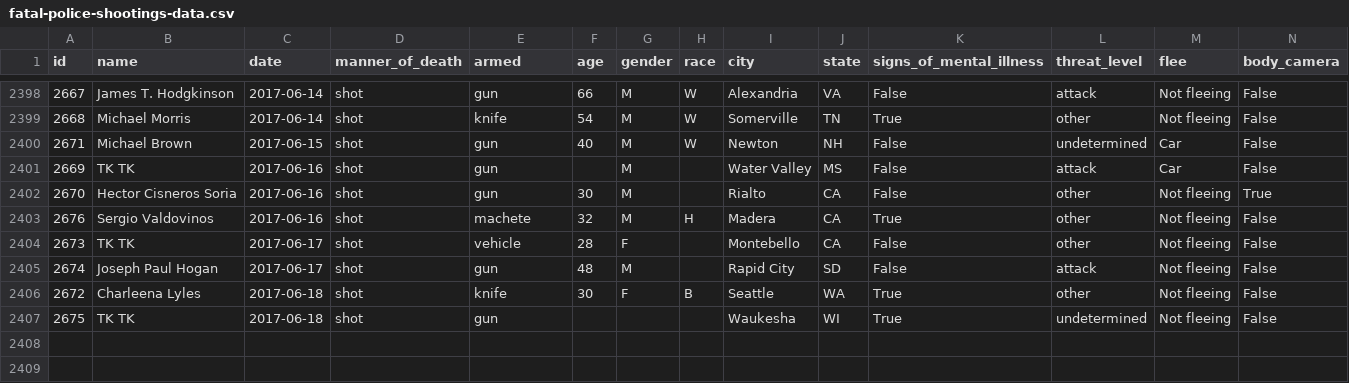
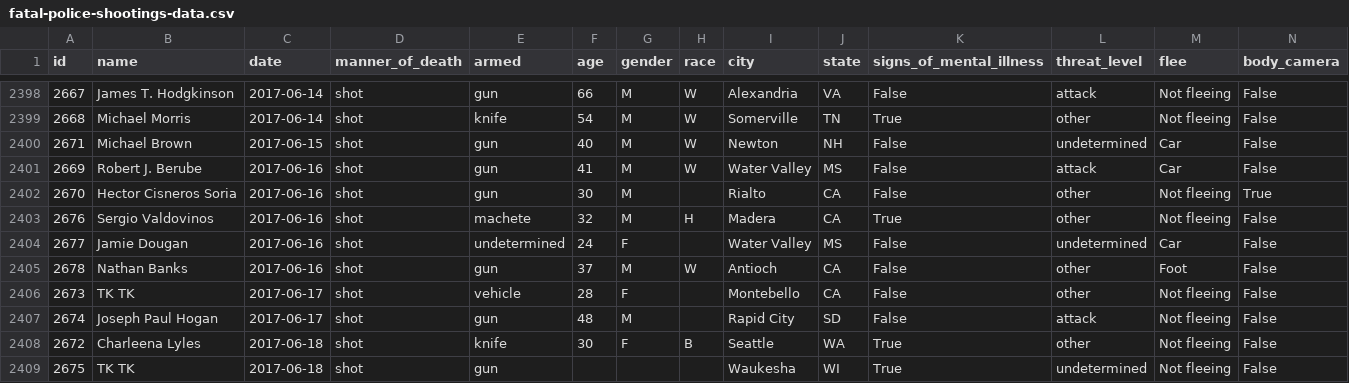
Before and after one commit to joshbegley/wapo-police-shootings, a CSV file: fatal-police-shootings-data.csv, drawn as a sheet; only a part is shown, gaps mark what is left out; the diff covers the shown part only.

Commit message:
automatic updates

```diff
--- a/fatal-police-shootings-data.csv
+++ b/fatal-police-shootings-data.csv
@@ -2400,5 +2400,7 @@ id,name,date,manner_of_death,armed,age,gender,race,city,state,signs_of_mental_il
 2671,Michael Brown,2017-06-15,shot,gun,40,M,W,Newton,NH,False,undetermined,Car,False
-2669,TK TK,2017-06-16,shot,gun,,M,,Water Valley,MS,False,attack,Car,False
+2669,Robert J. Berube,2017-06-16,shot,gun,41,M,W,Water Valley,MS,False,attack,Car,False
 2670,Hector Cisneros Soria,2017-06-16,shot,gun,30,M,,Rialto,CA,False,other,Not fleeing,True
 2676,Sergio Valdovinos,2017-06-16,shot,machete,32,M,H,Madera,CA,True,other,Not fleeing,False
+2677,Jamie Dougan,2017-06-16,shot,undetermined,24,F,,Water Valley,MS,False,undetermined,Car,False
+2678,Nathan Banks,2017-06-16,shot,gun,37,M,W,Antioch,CA,False,other,Foot,False
 2673,TK TK,2017-06-17,shot,vehicle,28,F,,Montebello,CA,False,other,Not fleeing,False
```
Also changed, not shown: 6 added rows and 3 edited cells elsewhere in this file.
